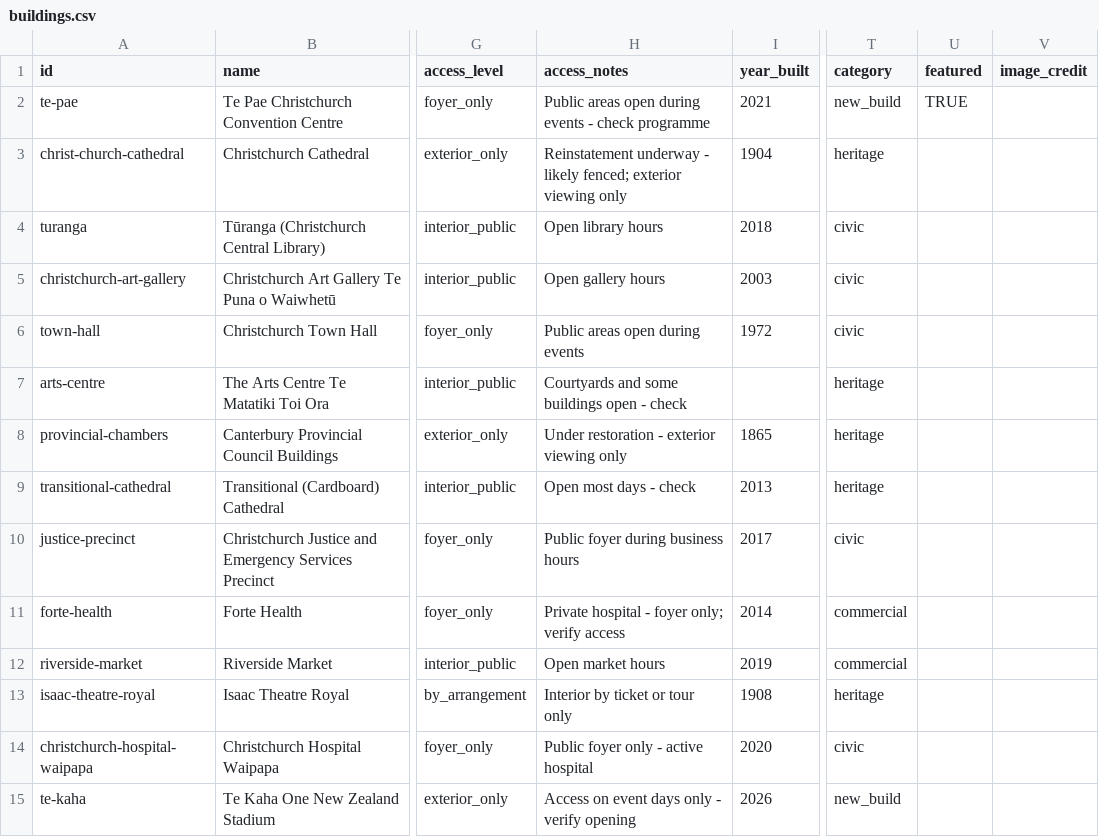
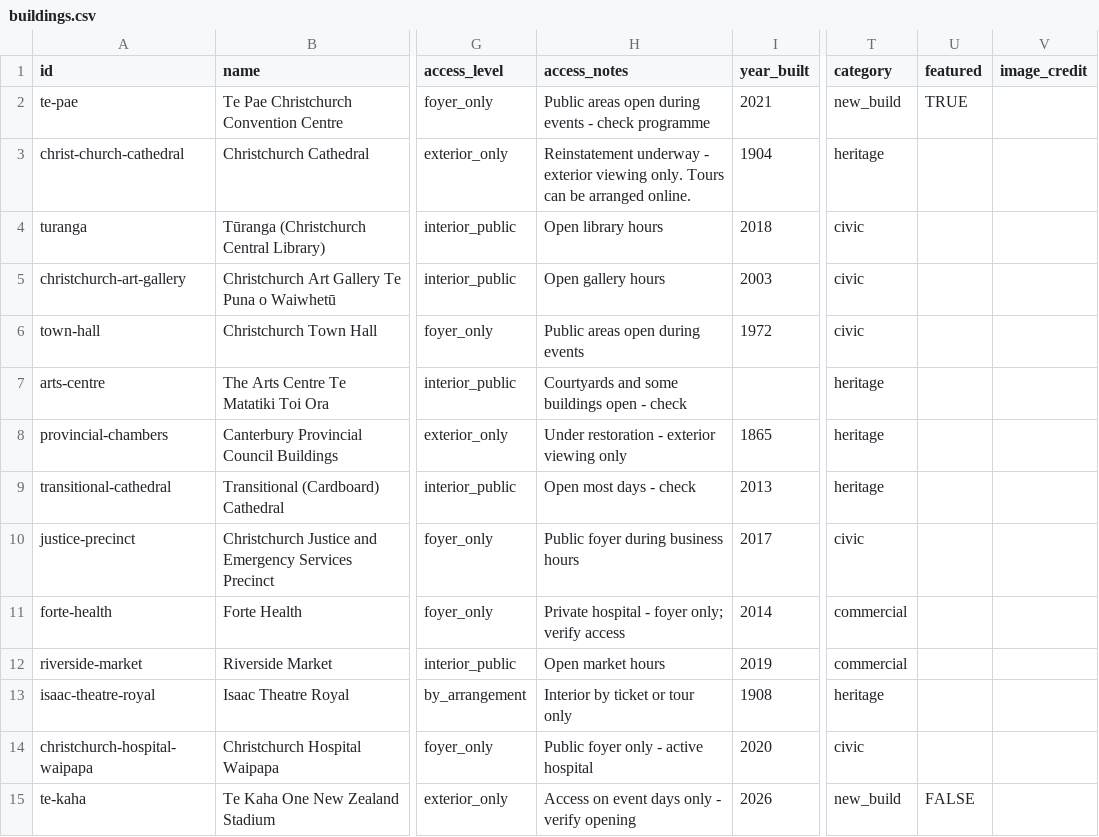
Before and after one commit to benexton/seismicshift, a CSV file: src/data/buildings.csv, drawn as a sheet; only a part is shown, gaps mark what is left out; the diff names each change by its address in the sheet, - before the commit and + after, or states it on an @@ line.

```diff
--- a/src/data/buildings.csv
+++ b/src/data/buildings.csv
-H3 (access_notes): …underway - likely fenced; exterior viewing only
+H3 (access_notes): …underway - exterior viewing only. Tours can be arranged online.
-U15 (featured): (empty)
+U15 (featured): FALSE
```
Also changed, not shown: 1 other file.
